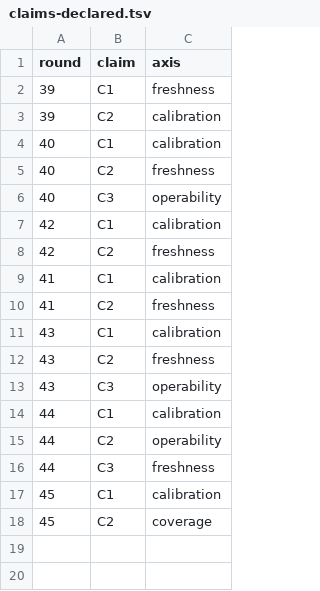
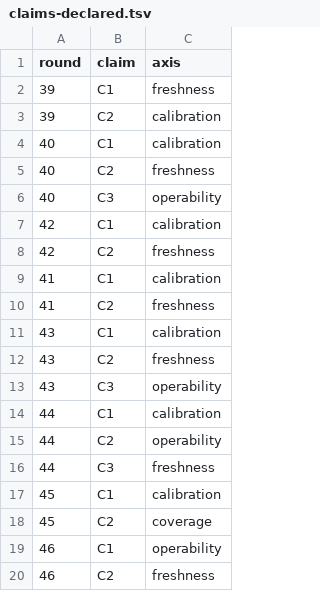
Before and after one commit to VeigaPunk/kagi-shokunin, a TSV file: corpus/claims-declared.tsv, drawn as a sheet; the diff names each change by its address in the sheet, - before the commit and + after, or states it on an @@ line.

Commit message:
round-46: candidate (C1 claims-declared selftest cases 9-12; C2 release clocks re-observed live 2026-11-06, S040/S041 retired, S098 bound to Revision 25, default receipt repointed; R36-03 migration, QM57, README coverage rows, SKILL/PROVINCE corrections, lesson, SCORECARD, LOG, stamps)

```diff
--- a/corpus/claims-declared.tsv
+++ b/corpus/claims-declared.tsv
+row 19: 46 | C1 | operability
+row 20: 46 | C2 | freshness
```
Also changed, not shown: corpus/claim-ledger.tsv, corpus/release-clocks.tsv, 15 other files.
